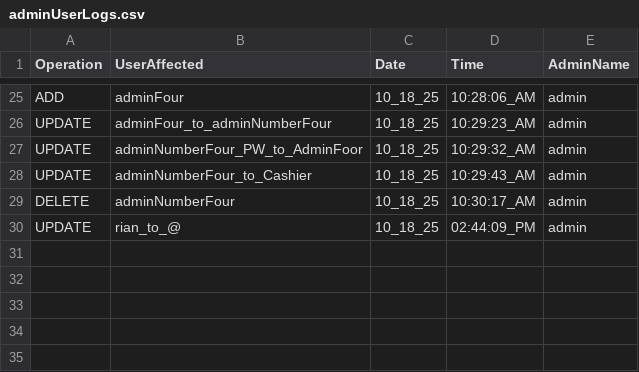
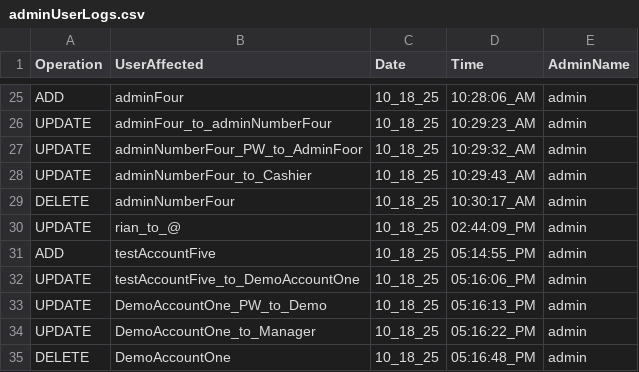
Before and after one commit to 0xRa1n/POSSystem, a CSV file: database/logs/adminUserLogs.csv, drawn as a sheet; only a part is shown, gaps mark what is left out; the diff names each change by its address in the sheet, - before the commit and + after, or states it on an @@ line.

```diff
--- a/database/logs/adminUserLogs.csv
+++ b/database/logs/adminUserLogs.csv
+row 31: ADD | testAccountFive | 10_18_25 | 05:14:55_PM | admin
+row 32: UPDATE | testAccountFive_to_DemoAccountOne | 10_18_25 | 05:16:06_PM | admin
+row 33: UPDATE | DemoAccountOne_PW_to_Demo | 10_18_25 | 05:16:13_PM | admin
+row 34: UPDATE | DemoAccountOne_to_Manager | 10_18_25 | 05:16:22_PM | admin
+row 35: DELETE | DemoAccountOne | 10_18_25 | 05:16:48_PM | admin
```
Also changed, not shown: database/logs/productsLogs.csv, database/products.csv, 2 other files.
